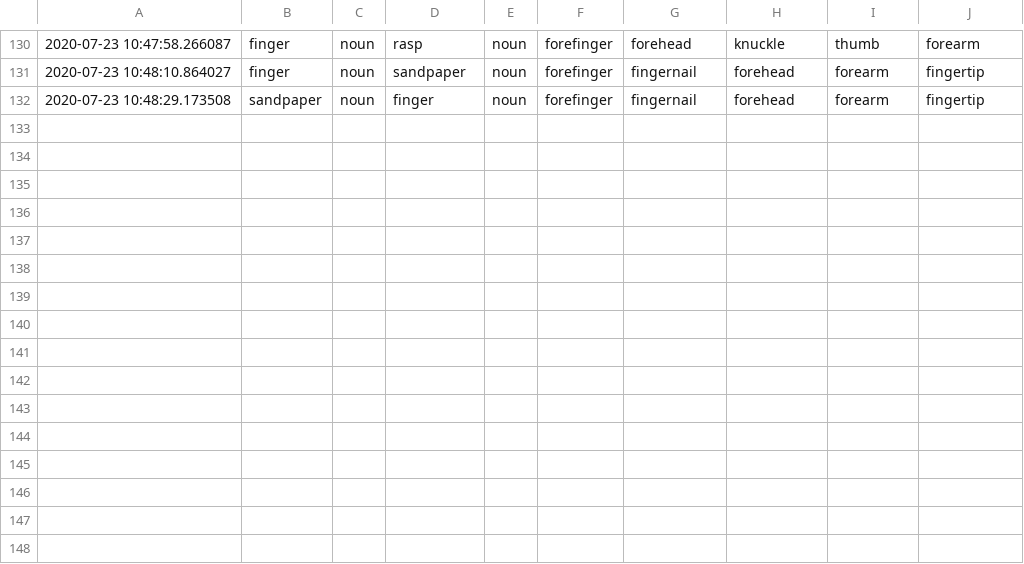
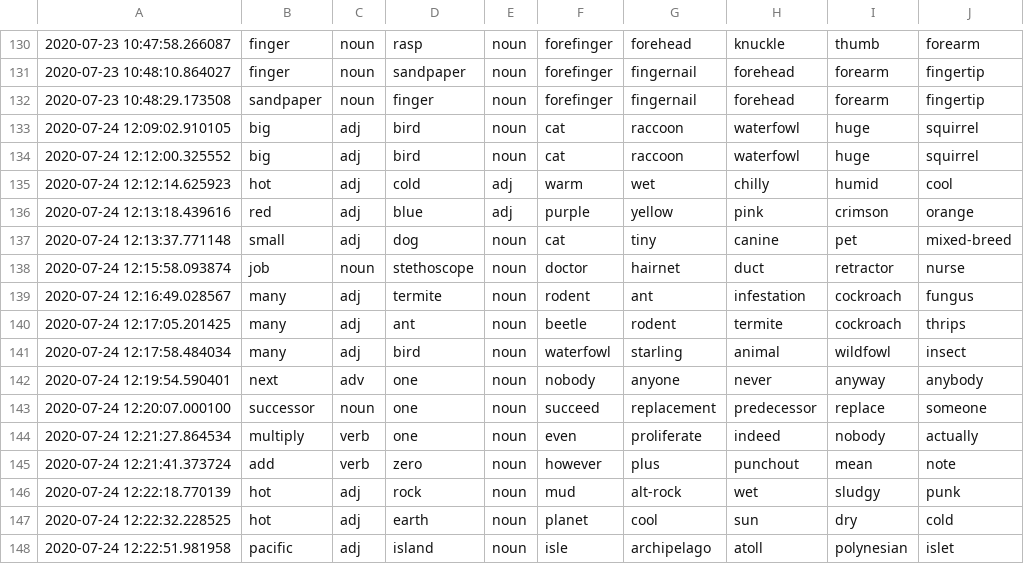
Before and after one commit to derrekchow/cs889, a TSV file: log.tsv, drawn as a sheet; only a part is shown, gaps mark what is left out; the diff names each change by its address in the sheet, - before the commit and + after, or states it on an @@ line.

Commit message:
nolan

```diff
--- a/log.tsv
+++ b/log.tsv
+row 133: 2020-07-24 12:09:02.910105 | big | adj | bird | noun | cat | raccoon | waterfowl | huge | squirrel
+row 134: 2020-07-24 12:12:00.325552 | big | adj | bird | noun | cat | raccoon | waterfowl | huge | squirrel
+row 135: 2020-07-24 12:12:14.625923 | hot | adj | cold | adj | warm | wet | chilly | humid | cool
+row 136: 2020-07-24 12:13:18.439616 | red | adj | blue | adj | purple | yellow | pink | crimson | orange
+row 137: 2020-07-24 12:13:37.771148 | small | adj | dog | noun | cat | tiny | canine | pet | mixed-breed
+row 138: 2020-07-24 12:15:58.093874 | job | noun | stethoscope | noun | doctor | hairnet | duct | retractor | nurse
+row 139: 2020-07-24 12:16:49.028567 | many | adj | termite | noun | rodent | ant | infestation | cockroach | fungus
+row 140: 2020-07-24 12:17:05.201425 | many | adj | ant | noun | beetle | rodent | termite | cockroach | thrips
+row 141: 2020-07-24 12:17:58.484034 | many | adj | bird | noun | waterfowl | starling | animal | wildfowl | insect
+row 142: 2020-07-24 12:19:54.590401 | next | adv | one | noun | nobody | anyone | never | anyway | anybody
+row 143: 2020-07-24 12:20:07.000100 | successor | noun | one | noun | succeed | replacement | predecessor | replace | someone
+row 144: 2020-07-24 12:21:27.864534 | multiply | verb | one | noun | even | proliferate | indeed | nobody | actually
+row 145: 2020-07-24 12:21:41.373724 | add | verb | zero | noun | however | plus | punchout | mean | note
+row 146: 2020-07-24 12:22:18.770139 | hot | adj | rock | noun | mud | alt-rock | wet | sludgy | punk
+row 147: 2020-07-24 12:22:32.228525 | hot | adj | earth | noun | planet | cool | sun | dry | cold
+row 148: 2020-07-24 12:22:51.981958 | pacific | adj | island | noun | isle | archipelago | atoll | polynesian | islet
```
